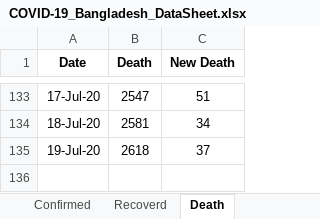
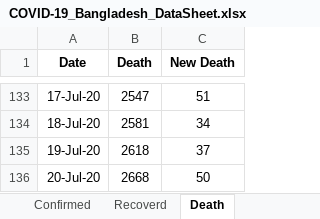
Before and after one commit to shubhomedia/COVID_19_Data_Analysis, an Excel workbook: DataSheet/COVID-19_Bangladesh_DataSheet.xlsx, sheet Death, drawn as a sheet; only a part is shown, gaps mark what is left out; values as stored, in another font and other column widths than the file's, no borders; the diff names each change by its address in the sheet, - before the commit and + after, or states it on an @@ line.

```diff
--- a/DataSheet/COVID-19_Bangladesh_DataSheet.xlsx (sheet Death)
+++ b/DataSheet/COVID-19_Bangladesh_DataSheet.xlsx (sheet Death)
+row 136: 20-Jul-20 | 2668 | 50
```
Also changed, not shown: sheet Recoverd, sheet Confirmed.
